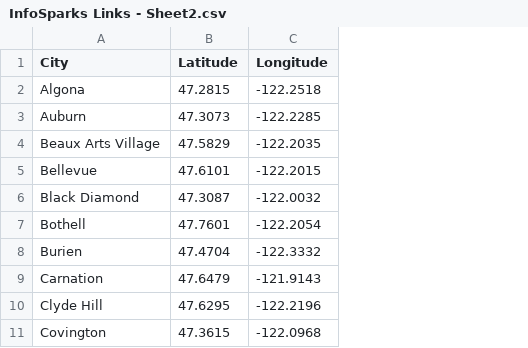
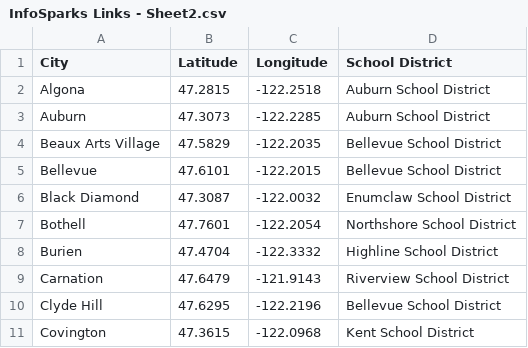
Before and after one commit to joe-sheldon-lofte/myseattlesearch, a CSV file: data/InfoSparks Links - Sheet2.csv, drawn as a sheet; only a part is shown; the diff names each change by its address in the sheet, - before the commit and + after, or states it on an @@ line.

Commit message:
Add files via upload

```diff
--- a/data/InfoSparks Links - Sheet2.csv
+++ b/data/InfoSparks Links - Sheet2.csv
+column D (School District), rows 2-11: Auburn School District | Auburn School District | Bellevue School District | Bellevue School District | Enumclaw School District | Northshore School District | Highline School District | Riverview School District | Bellevue School District | Kent School District
```
